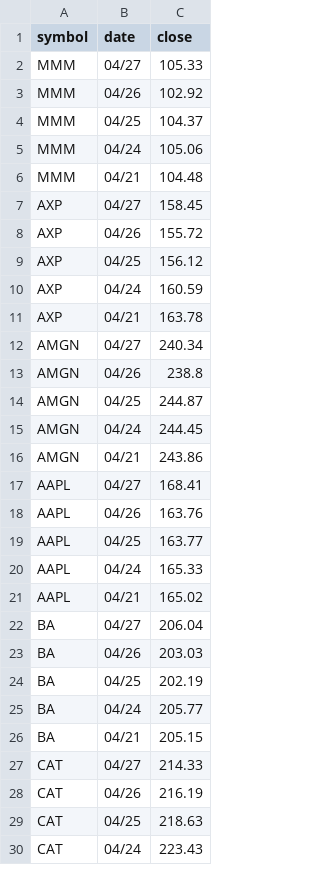
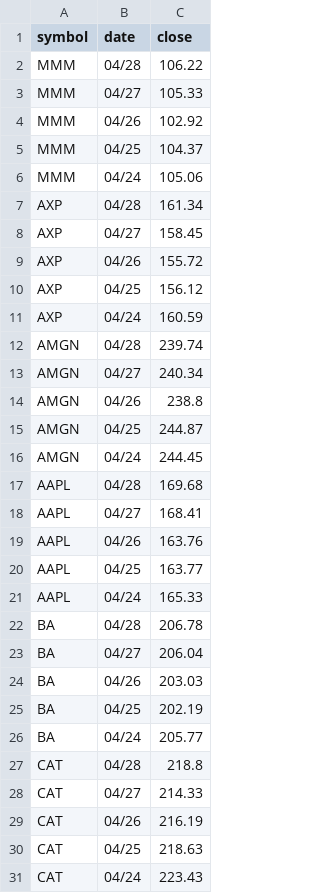
Before and after one commit to edoconnor/pierpoint, a CSV file: dow.csv, drawn as a sheet; only a part is shown; the diff covers the shown part only.

```diff
--- a/dow.csv
+++ b/dow.csv
@@ -1,2 +1,3 @@
 symbol,date,close
+MMM,04/28,106.22
 MMM,04/27,105.33
@@ -5,3 +6,3 @@ MMM,04/25,104.37
 MMM,04/24,105.06
-MMM,04/21,104.48
+AXP,04/28,161.34
 AXP,04/27,158.45
@@ -10,3 +11,3 @@ AXP,04/25,156.12
 AXP,04/24,160.59
-AXP,04/21,163.78
+AMGN,04/28,239.74
 AMGN,04/27,240.34
@@ -15,3 +16,3 @@ AMGN,04/25,244.87
 AMGN,04/24,244.45
-AMGN,04/21,243.86
+AAPL,04/28,169.68
 AAPL,04/27,168.41
@@ -20,3 +21,3 @@ AAPL,04/25,163.77
 AAPL,04/24,165.33
-AAPL,04/21,165.02
+BA,04/28,206.78
 BA,04/27,206.04
@@ -25,3 +26,3 @@ BA,04/25,202.19
 BA,04/24,205.77
-BA,04/21,205.15
+CAT,04/28,218.8
 CAT,04/27,214.33
```
Also changed, not shown: 24 added rows and 25 removed rows elsewhere in this file, 1 other file.
